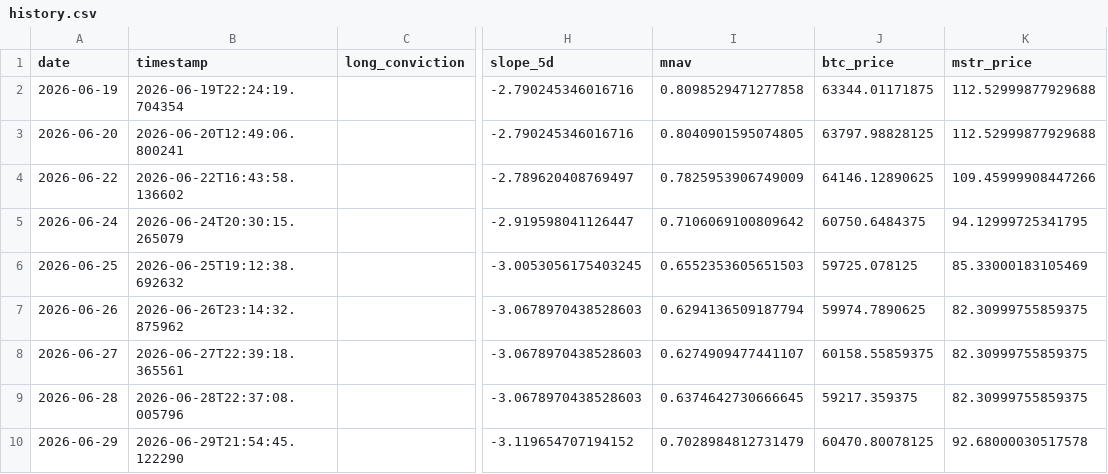
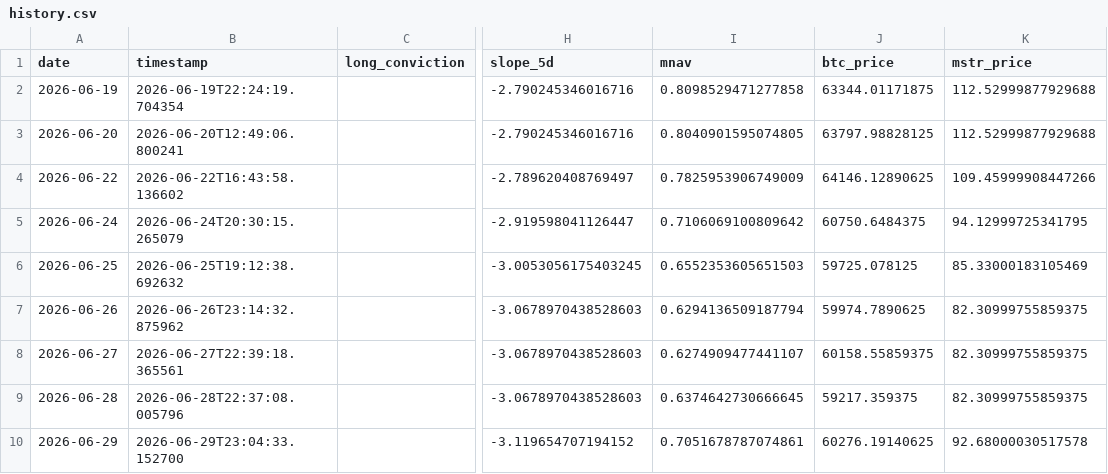
Before and after one commit to micahcranman/nassim-dashboard, a CSV file: docs/history.csv, drawn as a sheet; only a part is shown, gaps mark what is left out; the diff names each change by its address in the sheet, - before the commit and + after, or states it on an @@ line.

```diff
--- a/docs/history.csv
+++ b/docs/history.csv
-B10 (timestamp): 2026-06-29T21:54:45.122290
+B10 (timestamp): 2026-06-29T23:04:33.152700
-I10 (mnav): 0.7028984812731479
+I10 (mnav): 0.7051678787074861
-J10 (btc_price): 60470.80078125
+J10 (btc_price): 60276.19140625
```
Also changed, not shown: outputs/history.csv, 4 other files.
